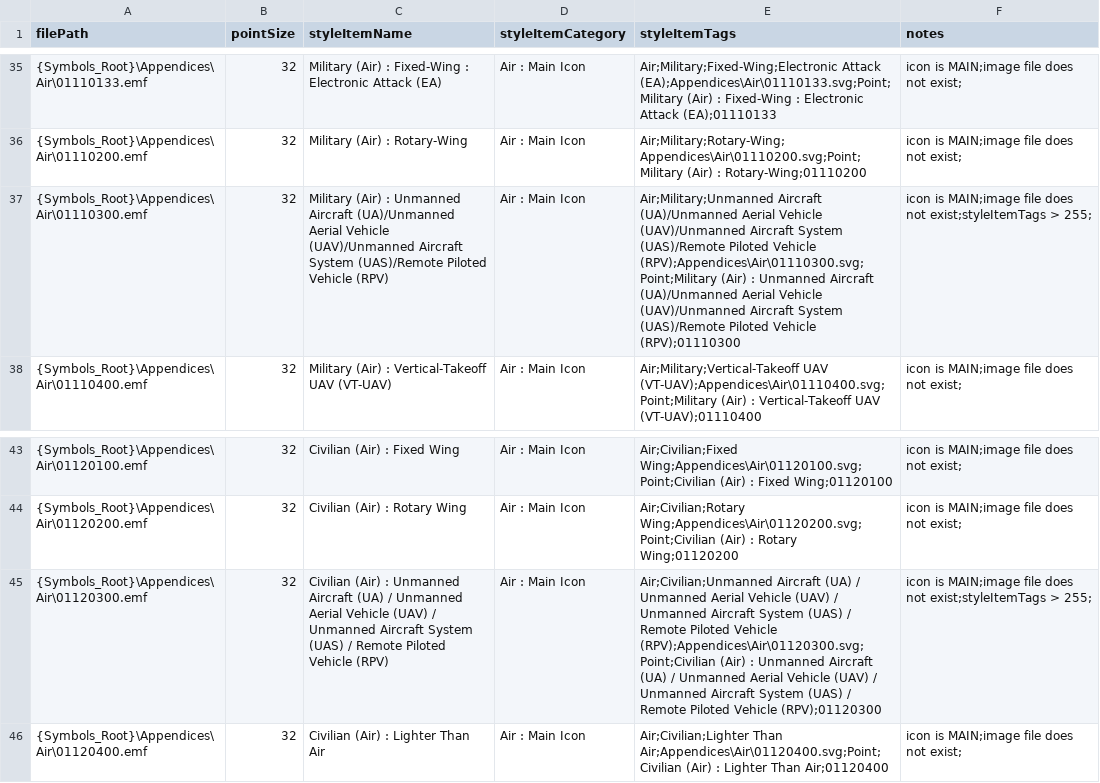
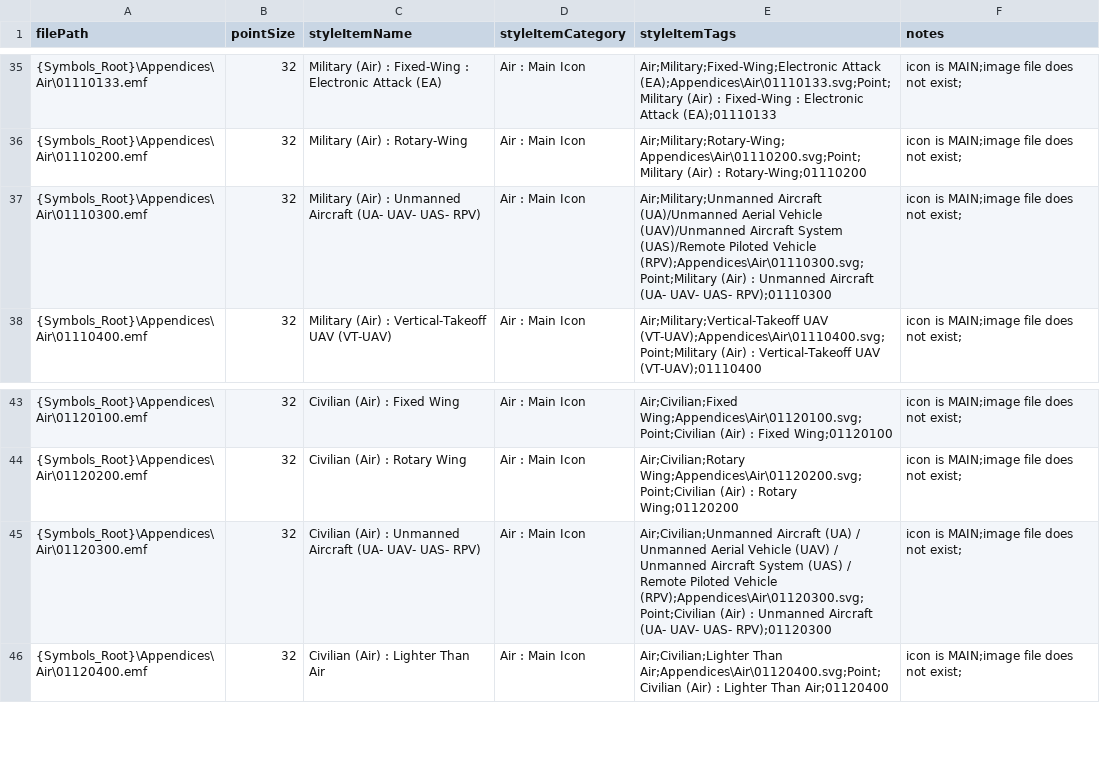
Before and after one commit to Esri/joint-military-symbology-xml, a CSV file: samples/imagefile_name_category_tags/Military-Air-Source-Icons.csv, drawn as a sheet; only a part is shown, gaps mark what is left out.

```diff
--- a/samples/imagefile_name_category_tags/Military-Air-Source-Icons.csv
+++ b/samples/imagefile_name_category_tags/Military-Air-Source-Icons.csv
@@ -36,3 +36,3 @@ filePath,pointSize,styleItemName,styleItemCategory,styleItemTags,notes
 {Symbols_Root}\Appendices\Air\01110200.emf,32,Military (Air) : Rotary-Wing,Air : Main Icon,Air;Military;Rotary-Wing;Appendices\Air\01110200.svg;Point;Military (Air) : Rotary-Wing;01110200,icon is MAIN;image file does not exist;
-{Symbols_Root}\Appendices\Air\01110300.emf,32,Military (Air) : Unmanned Aircraft (UA)/Unmanned Aerial Vehicle (UAV)/Unmanned Aircraft System (UAS)/Remote Piloted Vehicle (RPV),Air : Main Icon,Air;Military;Unmanned Aircraft (UA)/Unmanned Aerial Vehicle (UAV)/Unmanned Aircraft System (UAS)/Remote Piloted Vehicle (RPV);Appendices\Air\01110300.svg;Point;Military (Air) : Unmanned Aircraft (UA)/Unmanned Aerial Vehicle (UAV)/Unmanned Aircraft System (UAS)/Remote Piloted Vehicle (RPV);01110300,icon is MAIN;image file does not exist;styleItemTags > 255;
+{Symbols_Root}\Appendices\Air\01110300.emf,32,Military (Air) : Unmanned Aircraft (UA- UAV- UAS- RPV),Air : Main Icon,Air;Military;Unmanned Aircraft (UA)/Unmanned Aerial Vehicle (UAV)/Unmanned Aircraft System (UAS)/Remote Piloted Vehicle (RPV);Appendices\Air\01110300.svg;Point;Military (Air) : Unmanned Aircraft (UA- UAV- UAS- RPV);01110300,icon is MAIN;image file does not exist;
 {Symbols_Root}\Appendices\Air\01110400.emf,32,Military (Air) : Vertical-Takeoff UAV (VT-UAV),Air : Main Icon,Air;Military;Vertical-Takeoff UAV (VT-UAV);Appendices\Air\01110400.svg;Point;Military (Air) : Vertical-Takeoff UAV (VT-UAV);01110400,icon is MAIN;image file does not exist;
@@ -44,3 +44,3 @@ filePath,pointSize,styleItemName,styleItemCategory,styleItemTags,notes
 {Symbols_Root}\Appendices\Air\01120200.emf,32,Civilian (Air) : Rotary Wing,Air : Main Icon,Air;Civilian;Rotary Wing;Appendices\Air\01120200.svg;Point;Civilian (Air) : Rotary Wing;01120200,icon is MAIN;image file does not exist;
-{Symbols_Root}\Appendices\Air\01120300.emf,32,Civilian (Air) : Unmanned Aircraft (UA) / Unmanned Aerial Vehicle (UAV) / Unmanned Aircraft System (UAS) / Remote Piloted Vehicle (RPV),Air : Main Icon,Air;Civilian;Unmanned Aircraft (UA) / Unmanned Aerial Vehicle (UAV) / Unmanned Aircraft System (UAS) / Remote Piloted Vehicle (RPV);Appendices\Air\01120300.svg;Point;Civilian (Air) : Unmanned Aircraft (UA) / Unmanned Aerial Vehicle (UAV) / Unmanned Aircraft System (UAS) / Remote Piloted Vehicle (RPV);01120300,icon is MAIN;image file does not exist;styleItemTags > 255;
+{Symbols_Root}\Appendices\Air\01120300.emf,32,Civilian (Air) : Unmanned Aircraft (UA- UAV- UAS- RPV),Air : Main Icon,Air;Civilian;Unmanned Aircraft (UA) / Unmanned Aerial Vehicle (UAV) / Unmanned Aircraft System (UAS) / Remote Piloted Vehicle (RPV);Appendices\Air\01120300.svg;Point;Civilian (Air) : Unmanned Aircraft (UA- UAV- UAS- RPV);01120300,icon is MAIN;image file does not exist;
 {Symbols_Root}\Appendices\Air\01120400.emf,32,Civilian (Air) : Lighter Than Air,Air : Main Icon,Air;Civilian;Lighter Than Air;Appendices\Air\01120400.svg;Point;Civilian (Air) : Lighter Than Air;01120400,icon is MAIN;image file does not exist;
```
Also changed, not shown: samples/imagefile_name_category_tags/Military-All-Icons.csv, samples/imagefile_name_category_tags/Military-Sigint-Source-Icons.csv, 13 other files.
